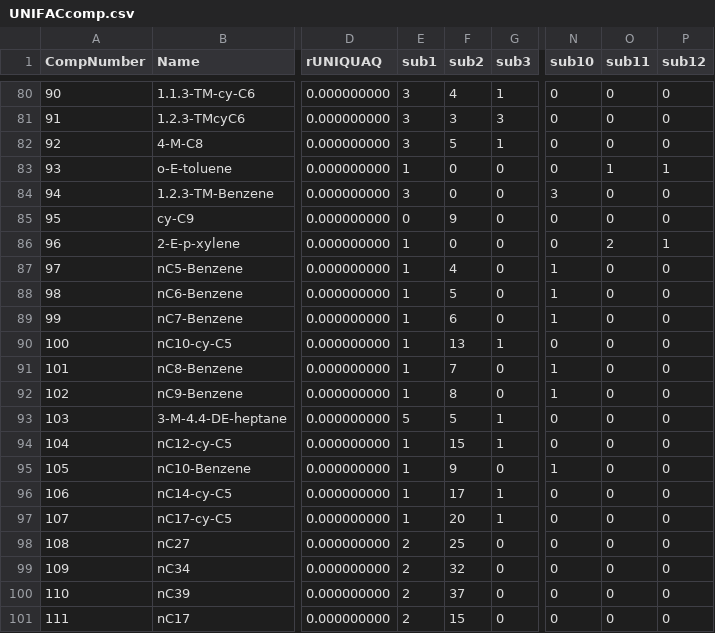
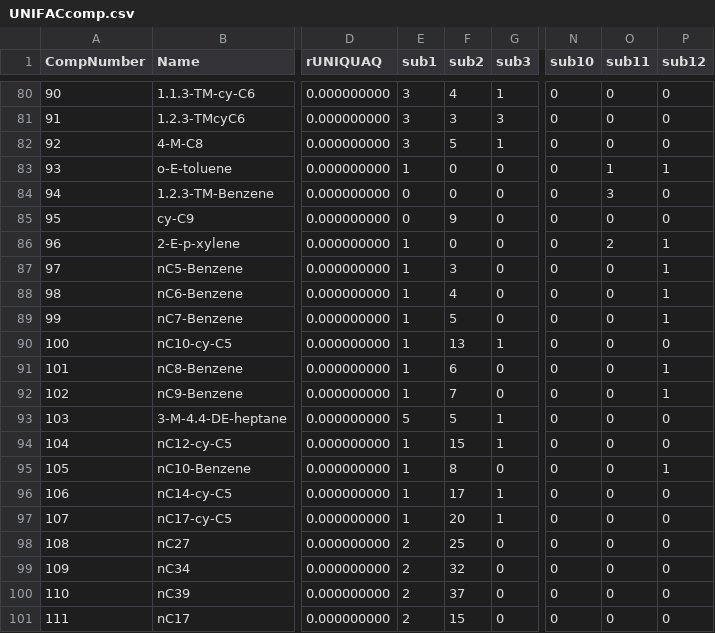
Before and after one commit to equinor/neqsim, a CSV file: src/main/resources/data/UNIFACcomp.csv, drawn as a sheet; only a part is shown, gaps mark what is left out; the diff names each change by its address in the sheet, - before the commit and + after, or states it on an @@ line.

Commit message:
fix(thermo): correct alkylbenzene UNIFAC groups and document the conventions
Alkylbenzenes
-------------
Hansen et al. (1991) name UNIFAC main group 4 "aromatic carbon-alkane" and give
ethylbenzene as 5*ACH + 1*ACCH2 + 1*CH3. The bare AC group is reserved for a
ring carbon whose substituent is not an alkane group, for example styrene
(1*CH2=CH + 5*ACH + 1*AC) or a naphthalene ring fusion. DDBST assigns the whole
C2 to C8 alkylbenzene series with ACCH2, and NeqSim's own ethylbenzene and
m-Xylene rows already follow that rule.

Fourteen rows did not:

  nC5-Benzene .. nC10-Benzene   AC x1 + CH2 xn  ->  ACCH2 x1 + CH2 x(n-1)
  1.2.3-TM-Benzene              AC x3 + CH3 x3  ->  ACCH3 x3

Both conversions preserve molar mass exactly. Measured effect on a
methane/pentylbenzene flash at 100 bara and 40 C: K value 0.000419 -> 0.000428,
about 2 percent.

New checks
----------
  aromatic_group_convention  an alkyl chain attached through the bare AC group.
                             Reports zero after this change.
  ring_group_convention      a naphthene using the aliphatic CH2/CH/C groups
                             rather than the UMR-PRU cyclic cCH2/cCH/cC groups.

The ring check applies only to UNIFACcompUMRPRU.csv. Original UNIFAC has no
cyclic groups and UNIFACcomp.csv uses them in zero rows, so it is correct as it
stands. The 23 UMR-PRU rows that still use aliphatic groups are recorded in the
baseline rather than migrated: all cross terms between main group 1 and main
groups 66 to 68 are zero in the A, B and C matrices, so the two choices differ
only against water, CO2, CH4, N2, H2S, C2H6, Hg and TEG, and no citable source
states that every naphthene must use the cyclic groups.

MEG, DEG and TEG remain byte identical to master.

Documentation
-------------
docs/thermo/component_database_guide.md gains the UNIFAC group assignment
conventions, the provenance of each subgroup block, the corrected column
description for the UNIFAC tables, and how to regenerate an integrity baseline.

Verification
------------
  neqsim.thermo.**: 1332 tests, 0 failures, 0 errors
  baseline 53 -> 76 entries, all 23 additions being the recorded ring rows

```diff
--- a/src/main/resources/data/UNIFACcomp.csv
+++ b/src/main/resources/data/UNIFACcomp.csv
-E84 (sub1): 3
+E84 (sub1): 0
-N84 (sub10): 3
+N84 (sub10): 0
-O84 (sub11): 0
+O84 (sub11): 3
-F87 (sub2): 4
+F87 (sub2): 3
-N87:N89 (sub10): 1
+N87:N89 (sub10): 0
-P87:P89 (sub12): 0
+P87:P89 (sub12): 1
-F88 (sub2): 5
+F88 (sub2): 4
-F89 (sub2): 6
+F89 (sub2): 5
-F91 (sub2): 7
+F91 (sub2): 6
-N91:N92 (sub10): 1
+N91:N92 (sub10): 0
-P91:P92 (sub12): 0
+P91:P92 (sub12): 1
-F92 (sub2): 8
+F92 (sub2): 7
-F95 (sub2): 9
+F95 (sub2): 8
-N95 (sub10): 1
+N95 (sub10): 0
-P95 (sub12): 0
+P95 (sub12): 1
```
Also changed, not shown: src/main/resources/data/UNIFACcompUMRPRU.csv, 5 other files.
